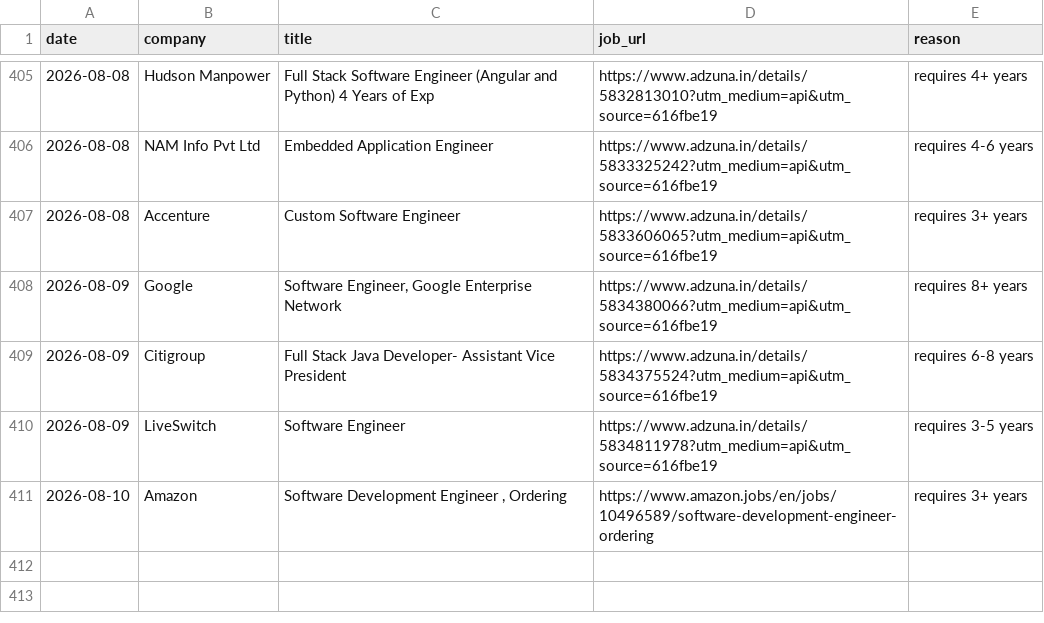
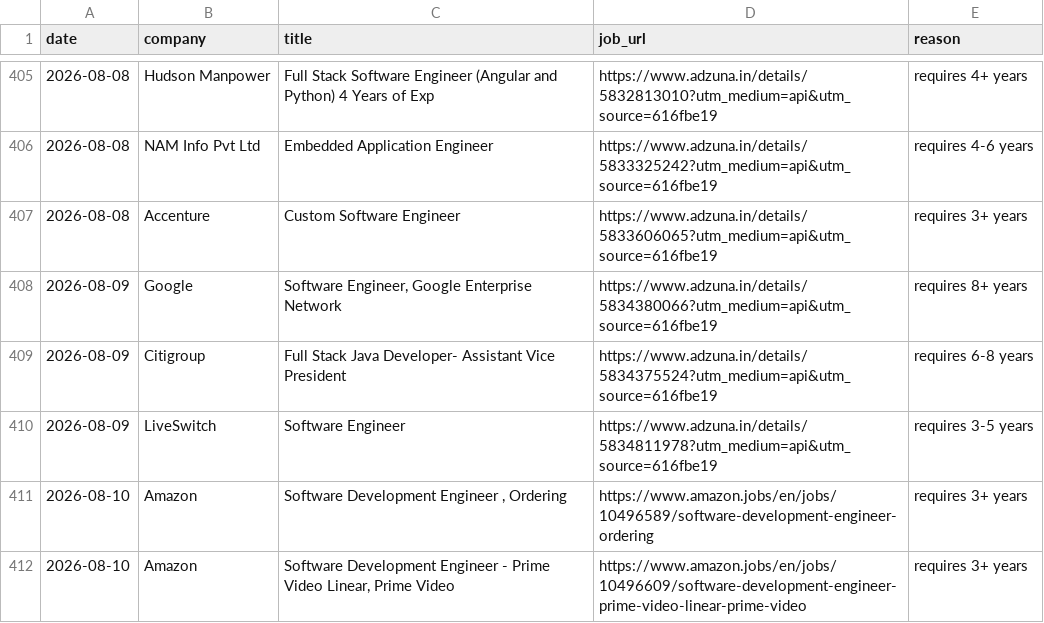
Before and after one commit to gopalverma416/jobhunt-autopilot, a CSV file: rejected_log.csv, drawn as a sheet; only a part is shown, gaps mark what is left out; the diff names each change by its address in the sheet, - before the commit and + after, or states it on an @@ line.

```diff
--- a/rejected_log.csv
+++ b/rejected_log.csv
+row 412: 2026-08-10 | Amazon | Software Development Engineer - Prime Video Linear, Prime Video | https://www.amazon.jobs/en/jobs/10496609/software-development-engineer-prime-video-linear-prime-video | requires 3+ years
```
Also changed, not shown: tracker.csv, 2 other files.
